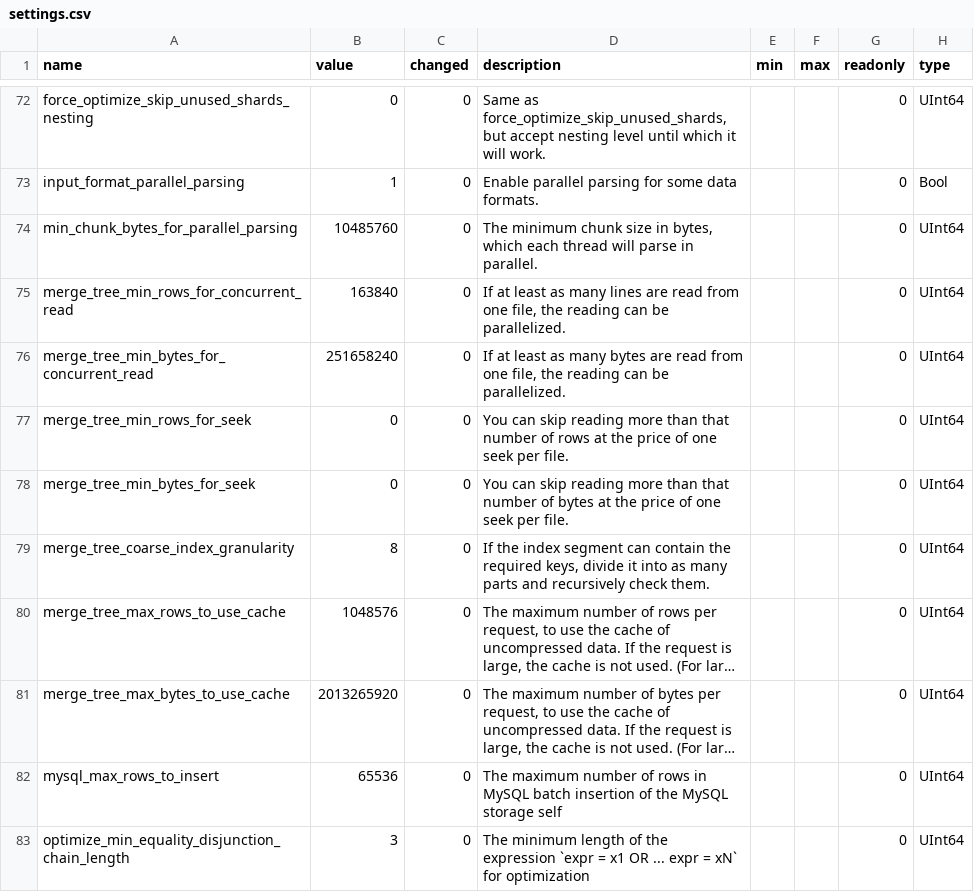
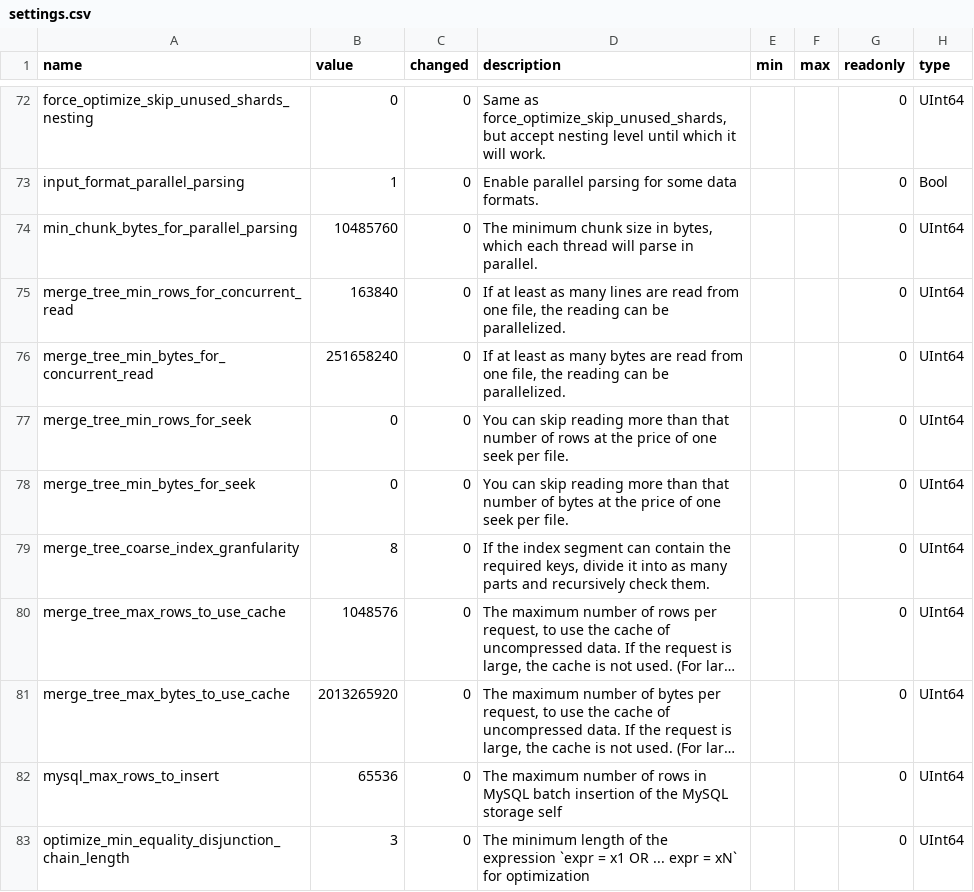
Before and after one commit to Daniel-Dng/clickhouse-datamodel, a CSV file: assets/settings.csv, drawn as a sheet; only a part is shown, gaps mark what is left out; long unchanged cells end in …; the diff names each change by its address in the sheet, - before the commit and + after, or states it on an @@ line.

```diff
--- a/assets/settings.csv
+++ b/assets/settings.csv
-A79 (name): merge_tree_coarse_index_granularity
+A79 (name): merge_tree_coarse_index_granfularity
```
Also changed, not shown: assets/table_engines.csv, 15 other files.
